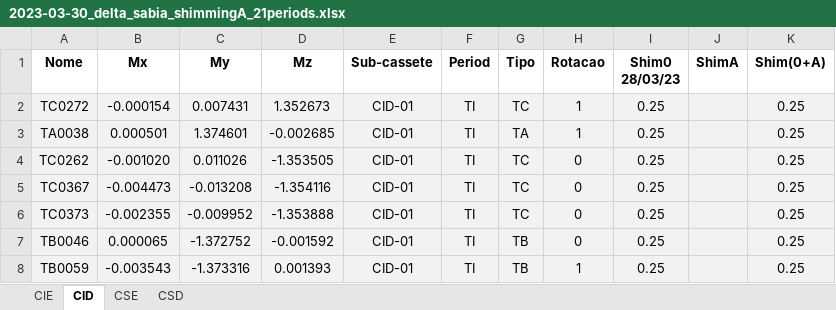
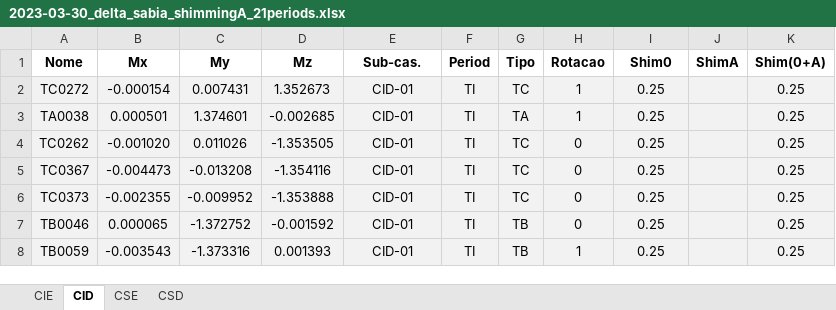
Before and after one commit to lnls-ima/id-sabia, an Excel workbook: model-03/shimming_list/2023-03-30_delta_sabia_shimmingA_21periods.xlsx, sheet CID, drawn as a sheet; only a part is shown; values as stored, in another font and other column widths than the file's, no borders; the diff names each change by its address in the sheet, - before the commit and + after, or states it on an @@ line.

```diff
--- a/model-03/shimming_list/2023-03-30_delta_sabia_shimmingA_21periods.xlsx (sheet CID)
+++ b/model-03/shimming_list/2023-03-30_delta_sabia_shimmingA_21periods.xlsx (sheet CID)
-E1: Sub-cassete
+E1: Sub-cas.
-I1: Shim0 28/03/23
+I1: Shim0
```
Also changed, not shown: sheet CIE, sheet CSD, sheet CSE.
